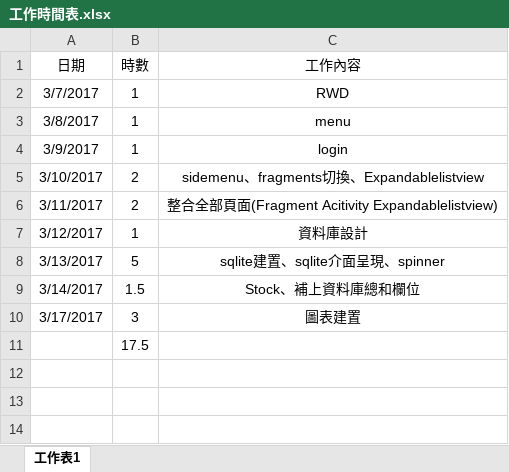
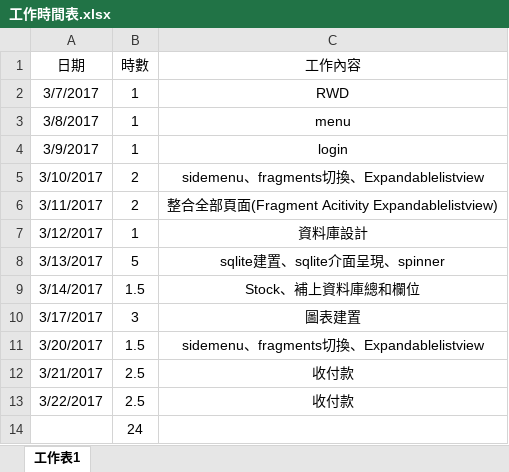
Before and after one commit to add11013/Hanbell, an Excel workbook: 工作時間表.xlsx, sheet 工作表1, drawn as a sheet; values as stored, in another font and other column widths than the file's, no borders; addresses are those after the commit; the diff names each change by its address in the sheet, - before the commit and + after, or states it on an @@ line.

```diff
--- a/工作時間表.xlsx (sheet 工作表1)
+++ b/工作時間表.xlsx (sheet 工作表1)
+row 11: 3/20/2017 | 1.5 | sidemenu、fragments切換、Expandablelistview
+row 12: 3/21/2017 | 2.5 | 收付款
+row 13: 3/22/2017 | 2.5 | 收付款
-B14 (時數): 17.5
+B14 (時數): 24
```
Also changed, not shown: 21 other files.
